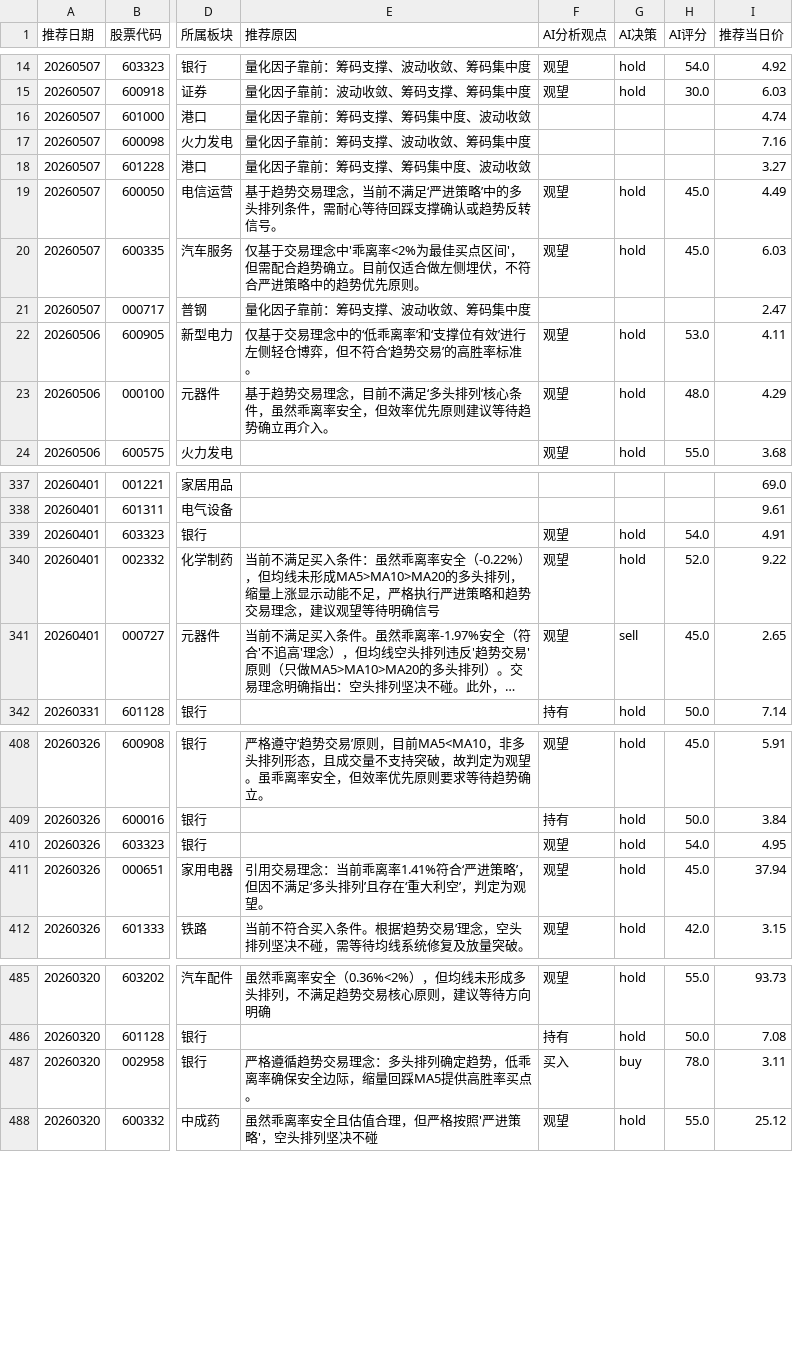
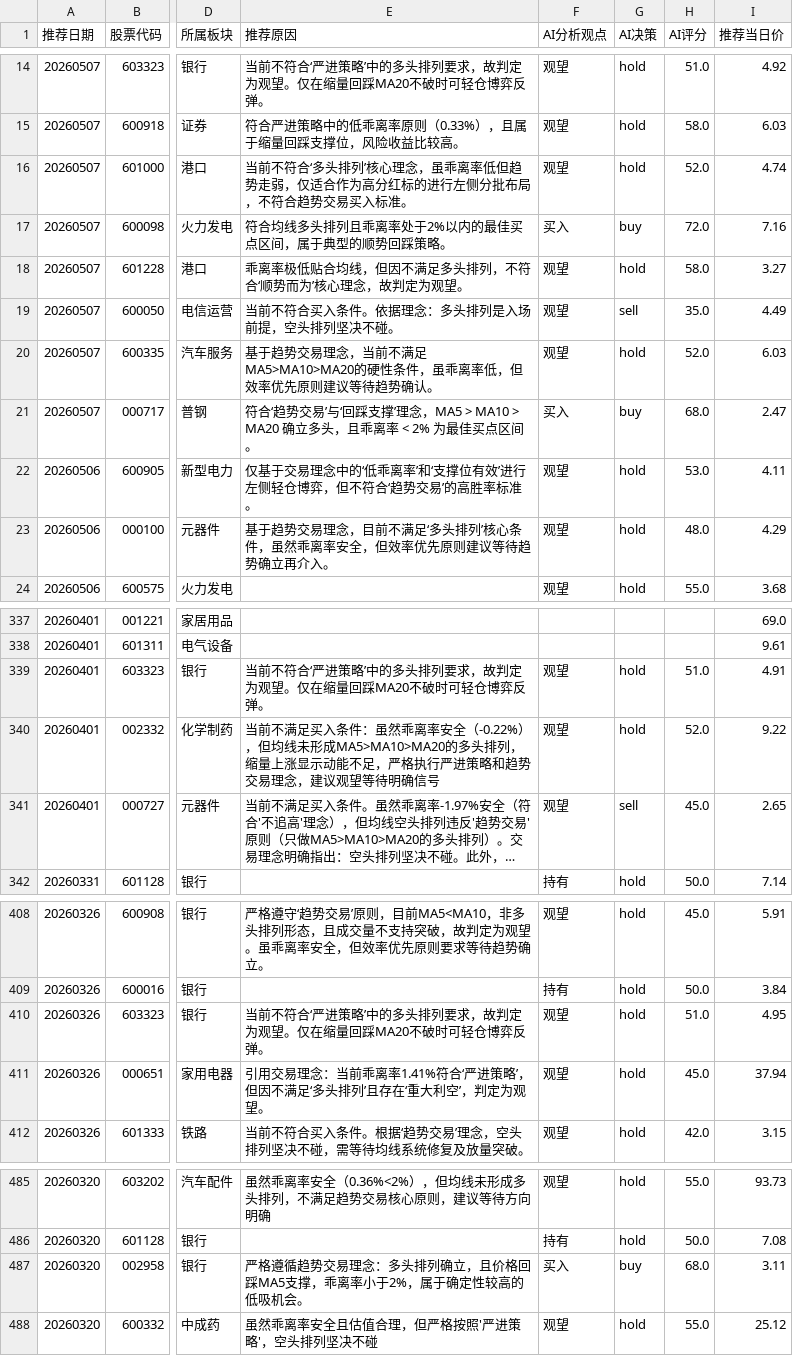
Before and after one commit to fisher-admin/stock-report, a CSV file: data/recommendation_analytics/prebreakout_recommendations.csv, drawn as a sheet; only a part is shown, gaps mark what is left out; long unchanged cells end in …; the diff covers the shown part only; the diff names each change by its address in the sheet, - before the commit and + after, or states it on an @@ line.

```diff
--- a/data/recommendation_analytics/prebreakout_recommendations.csv
+++ b/data/recommendation_analytics/prebreakout_recommendations.csv
-E14 (推荐原因): 量化因子靠前：筹码支撑、波动收敛、筹码集中度
+E14 (推荐原因): 当前不符合‘严进策略’中的多头排列要求，故判定为观望。仅在缩量回踩MA20不破时可轻仓博弈反弹。
-H14 (AI评分): 54.0
+H14 (AI评分): 51.0
-E15 (推荐原因): 量化因子靠前：波动收敛、筹码支撑、筹码集中度
+E15 (推荐原因): 符合严进策略中的低乖离率原则（0.33%），且属于缩量回踩支撑位，风险收益比较高。
-H15 (AI评分): 30.0
+H15 (AI评分): 58.0
-E16 (推荐原因): 量化因子靠前：筹码支撑、筹码集中度、波动收敛
+E16 (推荐原因): 当前不符合‘多头排列’核心理念，虽乖离率低但趋势走弱，仅适合作为高分红标的进行左侧分批布局，不符合趋势交易买入标准。
-F16 (AI分析观点): (empty)
+F16 (AI分析观点): 观望
-G16 (AI决策): (empty)
+G16 (AI决策): hold
-H16 (AI评分): (empty)
+H16 (AI评分): 52.0
-E17 (推荐原因): 量化因子靠前：筹码支撑、波动收敛、筹码集中度
+E17 (推荐原因): 符合均线多头排列且乖离率处于2%以内的最佳买点区间，属于典型的顺势回踩策略。
-F17 (AI分析观点): (empty)
+F17 (AI分析观点): 买入
-G17 (AI决策): (empty)
+G17 (AI决策): buy
-H17 (AI评分): (empty)
+H17 (AI评分): 72.0
-E18 (推荐原因): 量化因子靠前：筹码支撑、筹码集中度、波动收敛
+E18 (推荐原因): 乖离率极低贴合均线，但因不满足多头排列，不符合‘顺势而为’核心理念，故判定为观望。
-F18 (AI分析观点): (empty)
+F18 (AI分析观点): 观望
-G18 (AI决策): (empty)
+G18 (AI决策): hold
-H18 (AI评分): (empty)
+H18 (AI评分): 58.0
-E19 (推荐原因): 基于趋势交易理念，当前不满足‘严进策略’中的多头排列条件，需耐心等待回踩支撑确认或趋势反转信号。
+E19 (推荐原因): 当前不符合买入条件。依据理念：多头排列是入场前提，空头排列坚决不碰。
-G19 (AI决策): hold
+G19 (AI决策): sell
-H19 (AI评分): 45.0
+H19 (AI评分): 35.0
-E20 (推荐原因): 仅基于交易理念中'乖离率<2%为最佳买点区间'，但需配合趋势确立。目前仅适合做左侧埋伏，不符合严进策略中的趋势优先原则。
+E20 (推荐原因): 基于趋势交易理念，当前不满足MA5>MA10>MA20的硬性条件，虽乖离率低，但效率优先原则建议等待趋势确认。
-H20 (AI评分): 45.0
+H20 (AI评分): 52.0
-E21 (推荐原因): 量化因子靠前：筹码支撑、波动收敛、筹码集中度
+E21 (推荐原因): 符合‘趋势交易’与‘回踩支撑’理念，MA5 > MA10 > MA20 确立多头，且乖离率 < 2% 为最佳买点区间。
-F21 (AI分析观点): (empty)
+F21 (AI分析观点): 买入
-G21 (AI决策): (empty)
+G21 (AI决策): buy
-H21 (AI评分): (empty)
+H21 (AI评分): 68.0
-E339 (推荐原因): (empty)
+E339 (推荐原因): 当前不符合‘严进策略’中的多头排列要求，故判定为观望。仅在缩量回踩MA20不破时可轻仓博弈反弹。
-H339 (AI评分): 54.0
+H339 (AI评分): 51.0
-E410 (推荐原因): (empty)
+E410 (推荐原因): 当前不符合‘严进策略’中的多头排列要求，故判定为观望。仅在缩量回踩MA20不破时可轻仓博弈反弹。
-H410 (AI评分): 54.0
+H410 (AI评分): 51.0
-E487 (推荐原因): …头排列确定趋势，低乖离率确保安全边际，缩量回踩MA5提供高胜率买点。
+E487 (推荐原因): …头排列确立，且价格回踩MA5支撑，乖离率小于2%，属于确定性较高的低吸机会。
-H487 (AI评分): 78.0
+H487 (AI评分): 68.0
```
Also changed, not shown: 43 edited cells elsewhere in this file, 4 other files.
